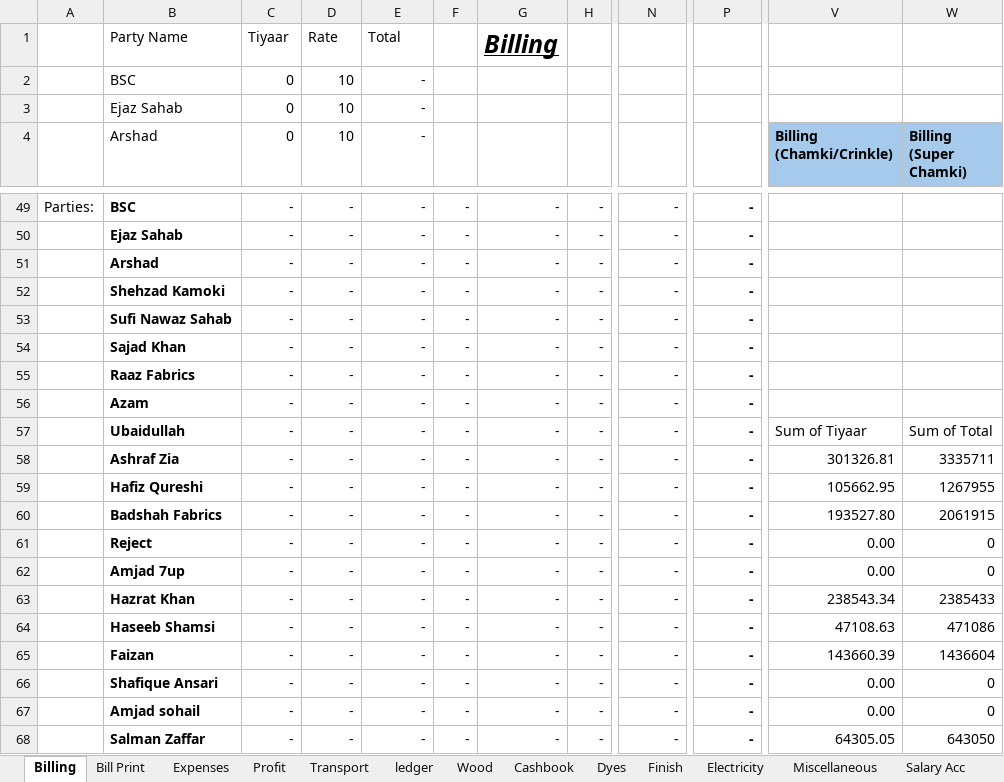
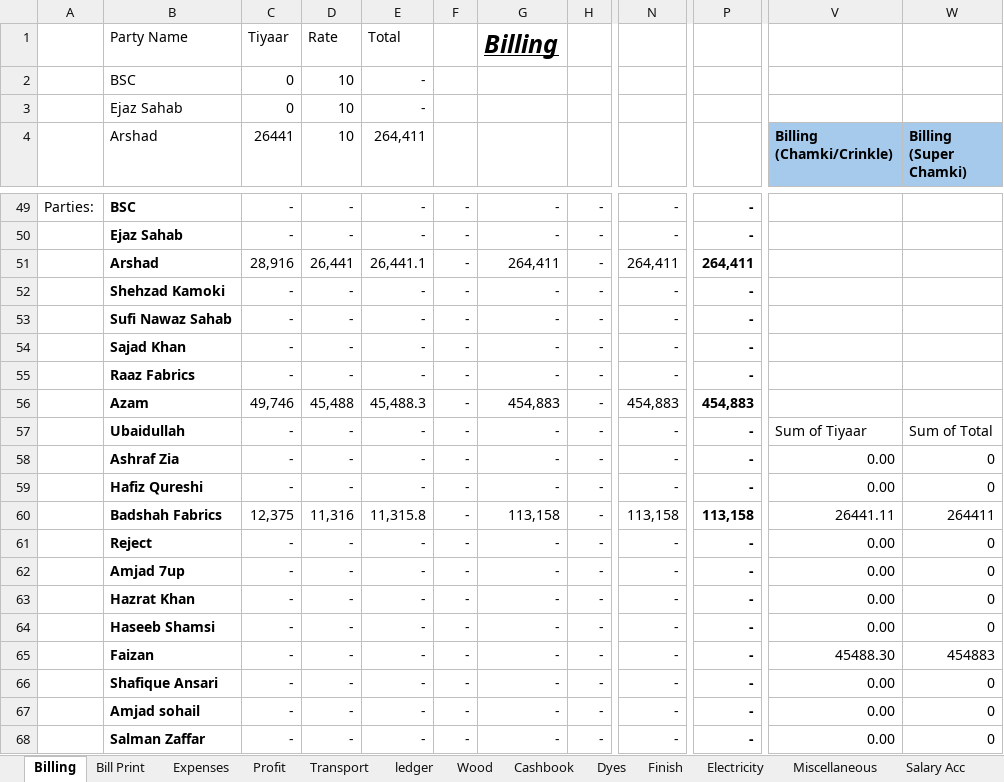
Before and after one commit to omerrazzaq4/AlHamd_Dec, an Excel workbook: Factory_Khata_December.xlsx, sheet Billing, drawn as a sheet; only a part is shown, gaps mark what is left out; values as stored, in another font and other column widths than the file's, no borders; table styles not drawn; the diff covers the shown part only; the diff names each change by its address in the sheet, - before the commit and + after, or states it on an @@ line.

```diff
--- a/Factory_Khata_December.xlsx (sheet Billing)
+++ b/Factory_Khata_December.xlsx (sheet Billing)
-C4: 0
+C4: 26441
-E4: -
+E4: 264,411
-C51 (26441): -
+C51 (26441): 28,916
-D51 (10): -
+D51 (10): 26,441
-E51 (264,411): -
+E51 (264,411): 26,441.1
-G51: -
+G51: 264,411
-N51: -
+N51: 264,411
-P51: -
+P51: 264,411
-C56 (26441): -
+C56 (26441): 49,746
-D56 (10): -
+D56 (10): 45,488
-E56 (264,411): -
+E56 (264,411): 45,488.3
-G56: -
+G56: 454,883
-N56: -
+N56: 454,883
-P56: -
+P56: 454,883
-V58 (Billing (Chamki/Crinkle)): 301326.81
+V58 (Billing (Chamki/Crinkle)): 0.00
-W58 (Billing (Super Chamki)): 3335711
+W58 (Billing (Super Chamki)): 0
-V59 (Billing (Chamki/Crinkle)): 105662.95
+V59 (Billing (Chamki/Crinkle)): 0.00
-W59 (Billing (Super Chamki)): 1267955
+W59 (Billing (Super Chamki)): 0
-C60 (26441): -
+C60 (26441): 12,375
-D60 (10): -
+D60 (10): 11,316
-E60 (264,411): -
+E60 (264,411): 11,315.8
-G60: -
+G60: 113,158
-N60: -
+N60: 113,158
-P60: -
+P60: 113,158
-V60 (Billing (Chamki/Crinkle)): 193527.80
+V60 (Billing (Chamki/Crinkle)): 26441.11
-W60 (Billing (Super Chamki)): 2061915
+W60 (Billing (Super Chamki)): 264411
-V63 (Billing (Chamki/Crinkle)): 238543.34
+V63 (Billing (Chamki/Crinkle)): 0.00
-W63 (Billing (Super Chamki)): 2385433
+W63 (Billing (Super Chamki)): 0
-V64 (Billing (Chamki/Crinkle)): 47108.63
+V64 (Billing (Chamki/Crinkle)): 0.00
-W64 (Billing (Super Chamki)): 471086
+W64 (Billing (Super Chamki)): 0
-V65 (Billing (Chamki/Crinkle)): 143660.39
+V65 (Billing (Chamki/Crinkle)): 45488.30
-W65 (Billing (Super Chamki)): 1436604
+W65 (Billing (Super Chamki)): 454883
-V68 (Billing (Chamki/Crinkle)): 64305.05
+V68 (Billing (Chamki/Crinkle)): 0.00
-W68 (Billing (Super Chamki)): 643050
+W68 (Billing (Super Chamki)): 0
```
Also changed, not shown: 30 edited cells elsewhere in this sheet, sheet pivot, sheet Wood, sheet Cashbook, sheet Dyes, sheet ledger, sheet Profit, 3 more sheets, charts or pictures.
